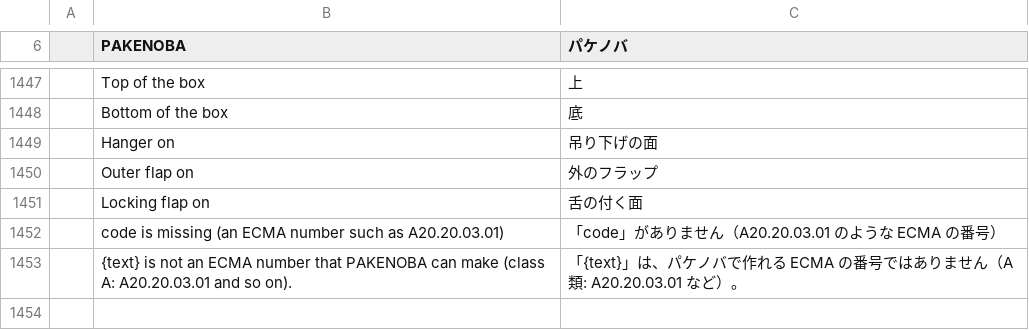
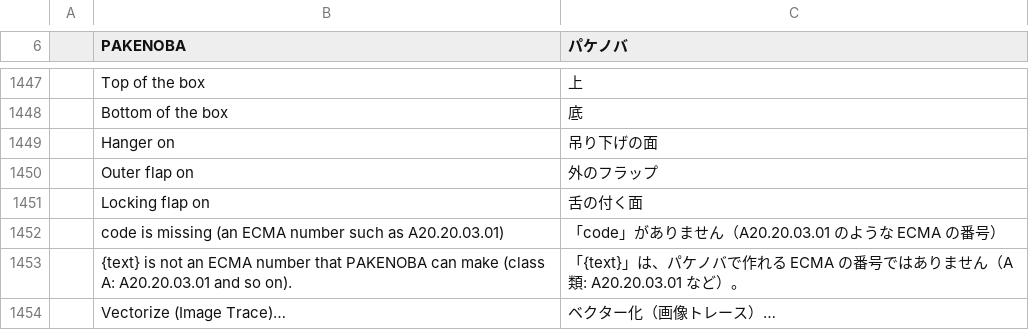
Before and after one commit to TJ16th/pakenoba, a TSV file: crates/pakenoba-i18n/catalogs/ja.tsv, drawn as a sheet; only a part is shown, gaps mark what is left out; the diff names each change by its address in the sheet, - before the commit and + after, or states it on an @@ line.

```diff
--- a/crates/pakenoba-i18n/catalogs/ja.tsv
+++ b/crates/pakenoba-i18n/catalogs/ja.tsv
+row 1454:  | Vectorize (Image Trace)… | ベクター化（画像トレース）…
```
Also changed, not shown: 4 other files.
